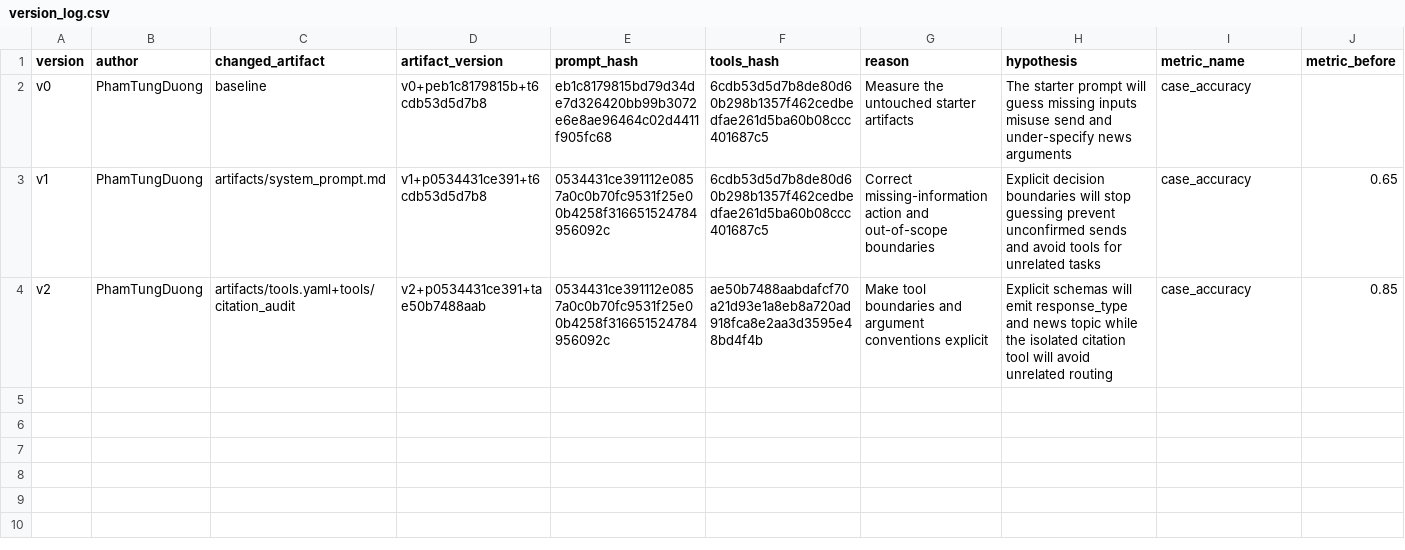
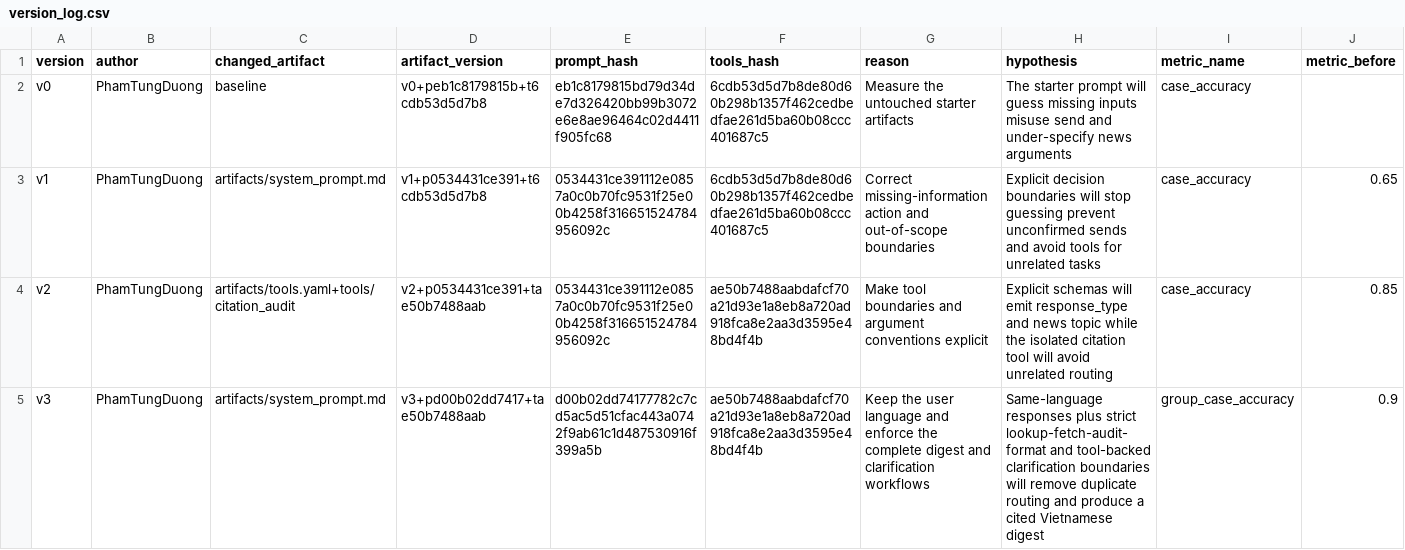
Before and after one commit to PhamDuong2705/Day04-2A202601404-PhamTungDuong, a CSV file: starter_v0/artifacts/version_log.csv, drawn as a sheet; only a part is shown; rows hold the shown columns only; the diff names each change by its address in the sheet, - before the commit and + after, or states it on an @@ line.

```diff
--- a/starter_v0/artifacts/version_log.csv
+++ b/starter_v0/artifacts/version_log.csv
+row 5: v3 | PhamTungDuong | artifacts/system_prompt.md | v3+pd00b02dd7417+tae50b7488aab | d00b02dd74177782c7cd5ac5d51cfac443a0742f9ab61c1d487530916f399a5b | ae50b7488aabdafcf70a21d93e1a8eb8a720ad918fca8e2aa3d3595e48bd4f4b | Keep the user language and enforce the complete digest and clarification workflows | Same-language responses plus strict lookup-fetch-audit-format and tool-backed clarification boundaries will remove duplicate routing and produce a cited Vietnamese digest | group_case_accuracy | 0.9
```
Also changed, not shown: starter_v0/analysis/base_runs.csv, 15 other files.
